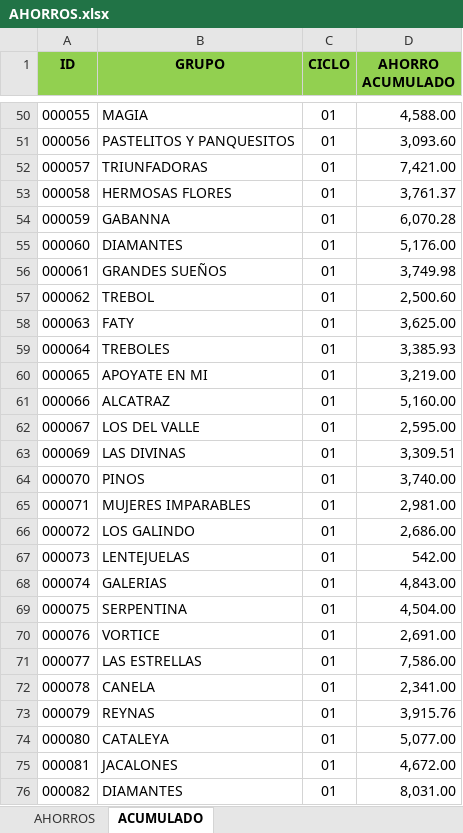
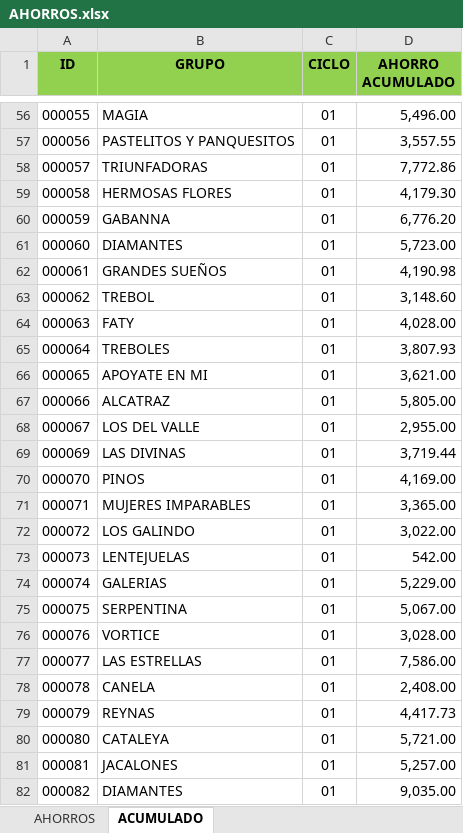
Before and after one commit to uzzielvz/cartera_generator, an Excel workbook: data/AHORROS.xlsx, sheet ACUMULADO, drawn as a sheet; only a part is shown, gaps mark what is left out; values as stored, in another font and other column widths than the file's, no borders; addresses are those after the commit; the diff covers the shown part only; the diff names each change by its address in the sheet, - before the commit and + after, or states it on an @@ line.

```diff
--- a/data/AHORROS.xlsx (sheet ACUMULADO)
+++ b/data/AHORROS.xlsx (sheet ACUMULADO)
-D56 (AHORRO ACUMULADO): 4,588.00
+D56 (AHORRO ACUMULADO): 5,496.00
-D57 (AHORRO ACUMULADO): 3,093.60
+D57 (AHORRO ACUMULADO): 3,557.55
-D58 (AHORRO ACUMULADO): 7,421.00
+D58 (AHORRO ACUMULADO): 7,772.86
-D59 (AHORRO ACUMULADO): 3,761.37
+D59 (AHORRO ACUMULADO): 4,179.30
-D60 (AHORRO ACUMULADO): 6,070.28
+D60 (AHORRO ACUMULADO): 6,776.20
-D61 (AHORRO ACUMULADO): 5,176.00
+D61 (AHORRO ACUMULADO): 5,723.00
-D62 (AHORRO ACUMULADO): 3,749.98
+D62 (AHORRO ACUMULADO): 4,190.98
-D63 (AHORRO ACUMULADO): 2,500.60
+D63 (AHORRO ACUMULADO): 3,148.60
-D64 (AHORRO ACUMULADO): 3,625.00
+D64 (AHORRO ACUMULADO): 4,028.00
-D65 (AHORRO ACUMULADO): 3,385.93
+D65 (AHORRO ACUMULADO): 3,807.93
-D66 (AHORRO ACUMULADO): 3,219.00
+D66 (AHORRO ACUMULADO): 3,621.00
-D67 (AHORRO ACUMULADO): 5,160.00
+D67 (AHORRO ACUMULADO): 5,805.00
-D68 (AHORRO ACUMULADO): 2,595.00
+D68 (AHORRO ACUMULADO): 2,955.00
-D69 (AHORRO ACUMULADO): 3,309.51
+D69 (AHORRO ACUMULADO): 3,719.44
-D70 (AHORRO ACUMULADO): 3,740.00
+D70 (AHORRO ACUMULADO): 4,169.00
-D71 (AHORRO ACUMULADO): 2,981.00
+D71 (AHORRO ACUMULADO): 3,365.00
-D72 (AHORRO ACUMULADO): 2,686.00
+D72 (AHORRO ACUMULADO): 3,022.00
-D74 (AHORRO ACUMULADO): 4,843.00
+D74 (AHORRO ACUMULADO): 5,229.00
-D75 (AHORRO ACUMULADO): 4,504.00
+D75 (AHORRO ACUMULADO): 5,067.00
-D76 (AHORRO ACUMULADO): 2,691.00
+D76 (AHORRO ACUMULADO): 3,028.00
-D78 (AHORRO ACUMULADO): 2,341.00
+D78 (AHORRO ACUMULADO): 2,408.00
-D79 (AHORRO ACUMULADO): 3,915.76
+D79 (AHORRO ACUMULADO): 4,417.73
-D80 (AHORRO ACUMULADO): 5,077.00
+D80 (AHORRO ACUMULADO): 5,721.00
-D81 (AHORRO ACUMULADO): 4,672.00
+D81 (AHORRO ACUMULADO): 5,257.00
-D82 (AHORRO ACUMULADO): 8,031.00
+D82 (AHORRO ACUMULADO): 9,035.00
```
Also changed, not shown: 24 added rows, 162 edited cells and cell formats elsewhere in this sheet, sheet AHORROS, formulas that keep their value, 3 other files.
